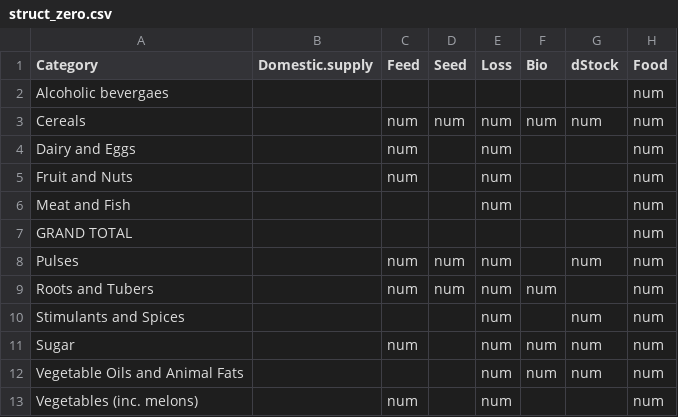
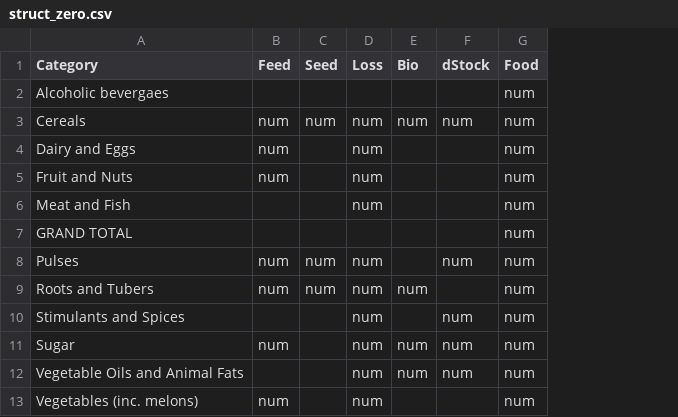
Before and after one commit to mrpozzi/conSTable, a CSV file: data/struct_zero.csv, drawn as a sheet; the diff names each change by its address in the sheet, - before the commit and + after, or states it on an @@ line.

```diff
--- a/data/struct_zero.csv
+++ b/data/struct_zero.csv
-column B (Domestic.supply), empty
```
Also changed, not shown: 4 other files.
